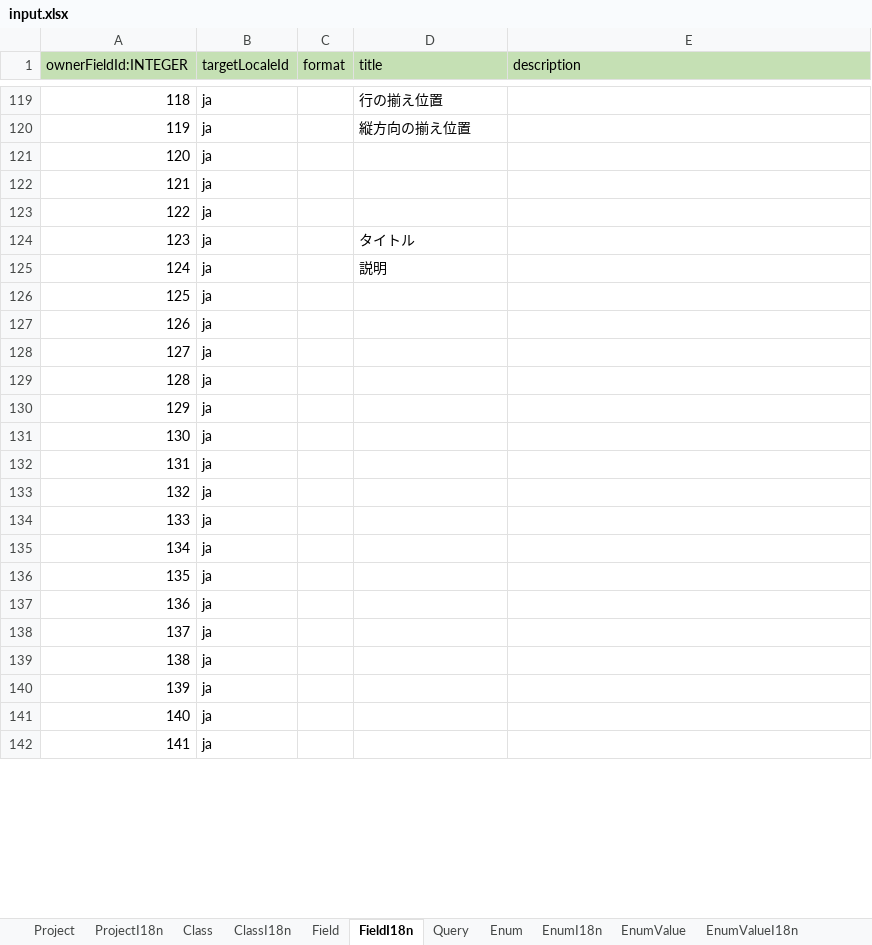
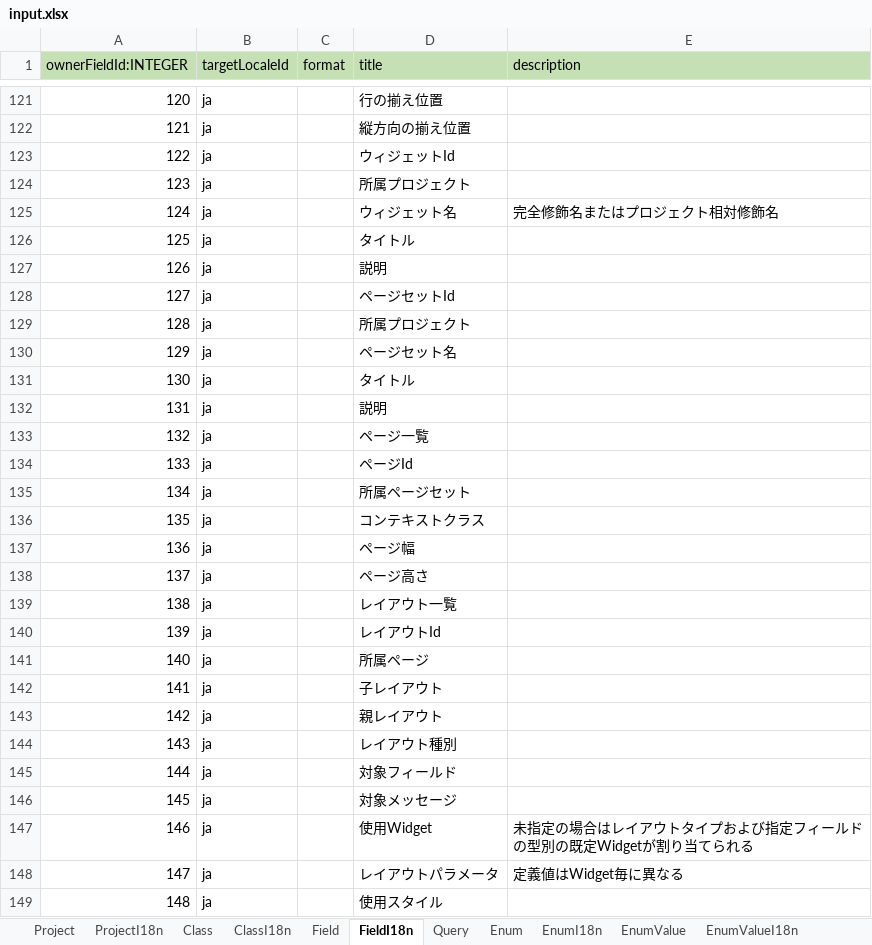
Before and after one commit to vvorks/builder, an Excel workbook: doc/input.xlsx, sheet FieldI18n, drawn as a sheet; only a part is shown, gaps mark what is left out; values as stored, in another font and other column widths than the file's, no borders; addresses are those after the commit; the diff covers the shown part only; the diff names each change by its address in the sheet, - before the commit and + after, or states it on an @@ line.

```diff
--- a/doc/input.xlsx (sheet FieldI18n)
+++ b/doc/input.xlsx (sheet FieldI18n)
@@ column A (ownerFieldId:INTEGER) renumbered from row 14 down @@
-D123 (title): (empty)
+D123 (title): ウィジェットId
@@ row 122 moved to row 13: 12 @@
+row 124: 123 | ja |  | 所属プロジェクト
-D125 (title): (empty)
+D125 (title): ウィジェット名
-E125 (description): (empty)
+E125 (description): 完全修飾名またはプロジェクト相対修飾名
-D128 (title): (empty)
+D128 (title): ページセットId
+row 129: 128 | ja |  | 所属プロジェクト
-D130 (title): (empty)
+D130 (title): ページセット名
+row 131: 130 | ja |  | タイトル
+row 132: 131 | ja |  | 説明
-D133 (title): (empty)
+D133 (title): ページ一覧
-D134 (title): (empty)
+D134 (title): ページId
-D135 (title): (empty)
+D135 (title): 所属ページセット
-D136 (title): (empty)
+D136 (title): コンテキストクラス
-D137 (title): (empty)
+D137 (title): ページ幅
-D138 (title): (empty)
+D138 (title): ページ高さ
-D139 (title): (empty)
+D139 (title): レイアウト一覧
-D140 (title): (empty)
+D140 (title): レイアウトId
-D141 (title): (empty)
+D141 (title): 所属ページ
-D142 (title): (empty)
+D142 (title): 子レイアウト
-D143 (title): (empty)
+D143 (title): 親レイアウト
-D144 (title): (empty)
+D144 (title): レイアウト種別
-D145 (title): (empty)
+D145 (title): 対象フィールド
-D146 (title): (empty)
+D146 (title): 対象メッセージ
+row 147: 146 | ja |  | 使用Widget | 未指定の場合はレイアウトタイプおよび指定フィールドの型別の既定Widgetが割り当てられる
+row 148: 147 | ja |  | レイアウトパラメータ | 定義値はWidget毎に異なる
-D149 (title): (empty)
+D149 (title): 使用スタイル
```
Also changed, not shown: 3 added rows and 8 edited cells elsewhere in this sheet, sheet Field, sheet EnumValue, sheet Layout, sheet Class, sheet ClassI18n, sheet EnumValueI18n, 6 more sheets, other sheet tabs, formulas that keep their value, 50 other files.
